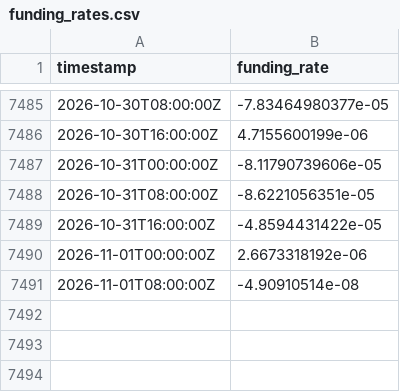
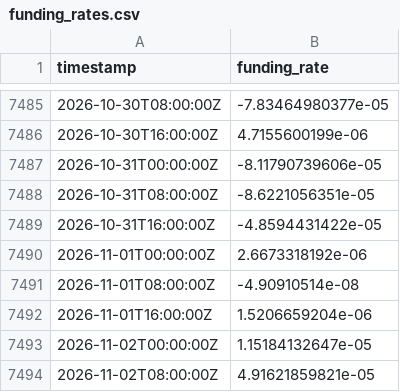
Before and after one commit to PXLabs-code/crypto-market-indicators, a CSV file: data/eth/funding_rates.csv, drawn as a sheet; only a part is shown, gaps mark what is left out; the diff names each change by its address in the sheet, - before the commit and + after, or states it on an @@ line.

```diff
--- a/data/eth/funding_rates.csv
+++ b/data/eth/funding_rates.csv
+row 7492: 2026-11-01T16:00:00Z | 1.5206659204e-06
+row 7493: 2026-11-02T00:00:00Z | 1.15184132647e-05
+row 7494: 2026-11-02T08:00:00Z | 4.91621859821e-05
```
Also changed, not shown: data/btc/funding_rates.csv, data/btc/mvrv.csv, 4 other files.
